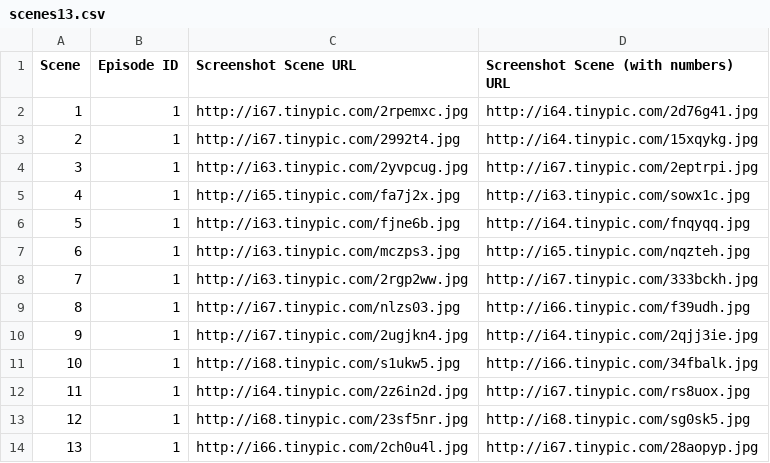
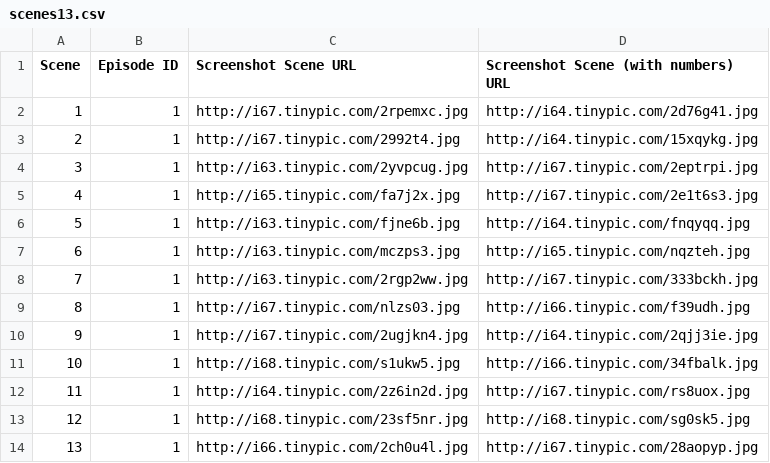
Before and after one commit to LEEY19/findit, a CSV file: lib/seeds/scenes13.csv, drawn as a sheet.

```diff
--- a/lib/seeds/scenes13.csv
+++ b/lib/seeds/scenes13.csv
@@ -4,3 +4,3 @@ Scene,Episode ID,Screenshot Scene URL,Screenshot Scene (with numbers) URL
 3,1,http://i63.tinypic.com/2yvpcug.jpg,http://i67.tinypic.com/2eptrpi.jpg
-4,1,http://i65.tinypic.com/fa7j2x.jpg,http://i63.tinypic.com/sowx1c.jpg
+4,1,http://i65.tinypic.com/fa7j2x.jpg,http://i67.tinypic.com/2e1t6s3.jpg
 5,1,http://i63.tinypic.com/fjne6b.jpg,http://i64.tinypic.com/fnqyqq.jpg
```
Also changed, not shown: lib/seeds/sceneproducts13.csv, lib/seeds/sceneproducts14.csv, 12 other files.
